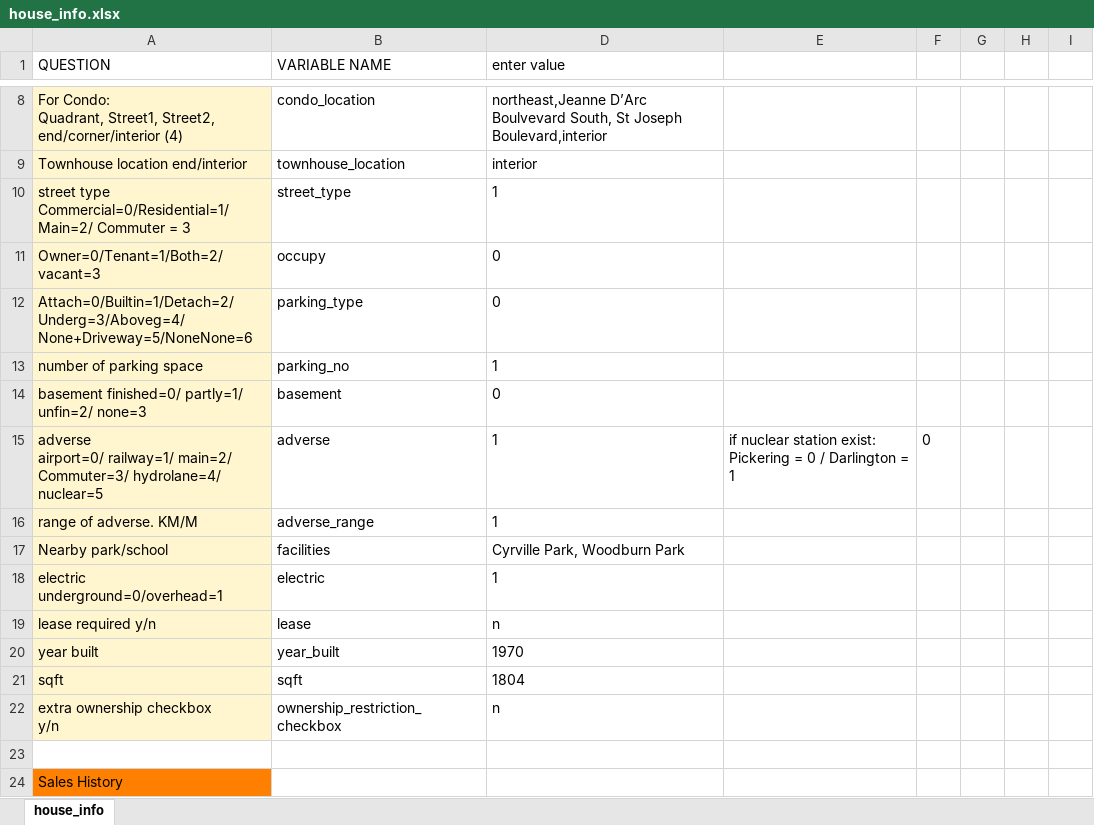
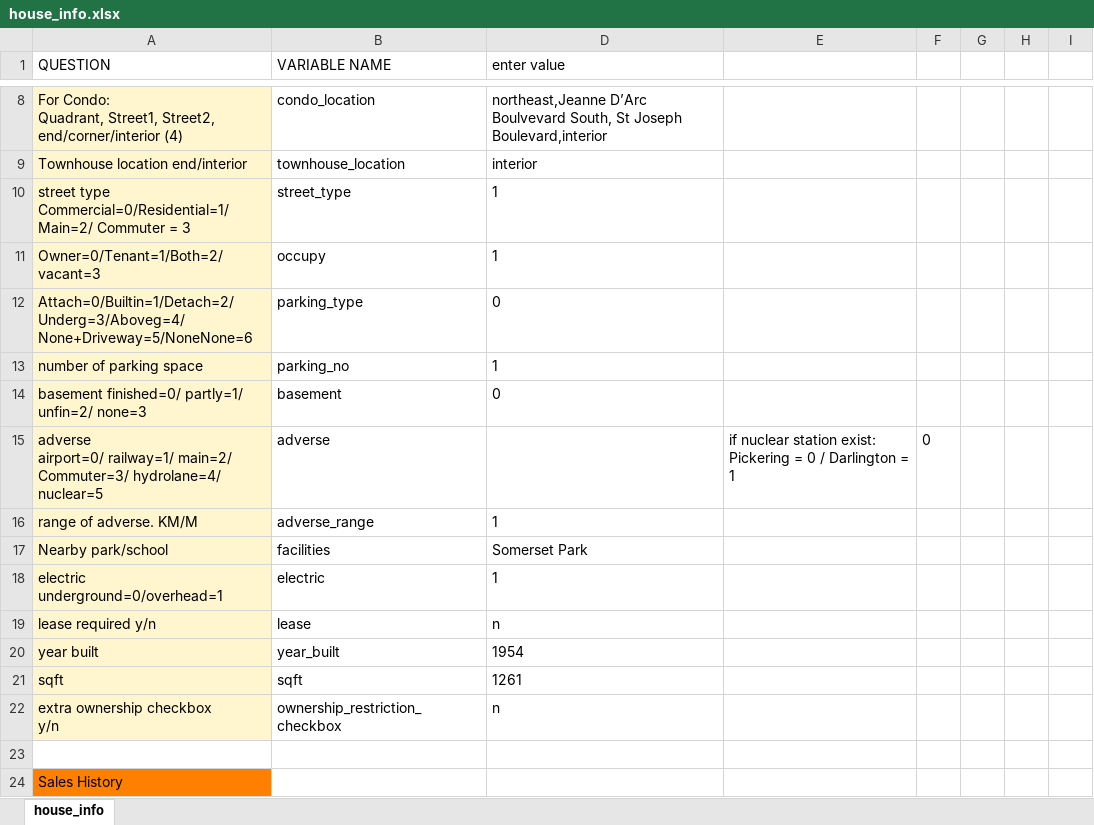
Before and after one commit to matthewyeung35/Appraisal-automation, an Excel workbook: house_info.xlsx, sheet house_info, drawn as a sheet; only a part is shown, gaps mark what is left out; values as stored, in another font and other column widths than the file's, no borders; conditional formats not drawn; the diff covers the shown part only; the diff names each change by its address in the sheet, - before the commit and + after, or states it on an @@ line.

```diff
--- a/house_info.xlsx (sheet house_info)
+++ b/house_info.xlsx (sheet house_info)
-D11 (enter value): 0
+D11 (enter value): 1
-D15 (enter value): 1
+D15 (enter value): (empty)
-D17 (enter value): Cyrville Park, Woodburn Park
+D17 (enter value): Somerset Park
-D20 (enter value): 1970
+D20 (enter value): 1954
-D21 (enter value): 1804
+D21 (enter value): 1261
```
Also changed, not shown: 36 edited cells and cell formats elsewhere in this sheet, 3 other files.
